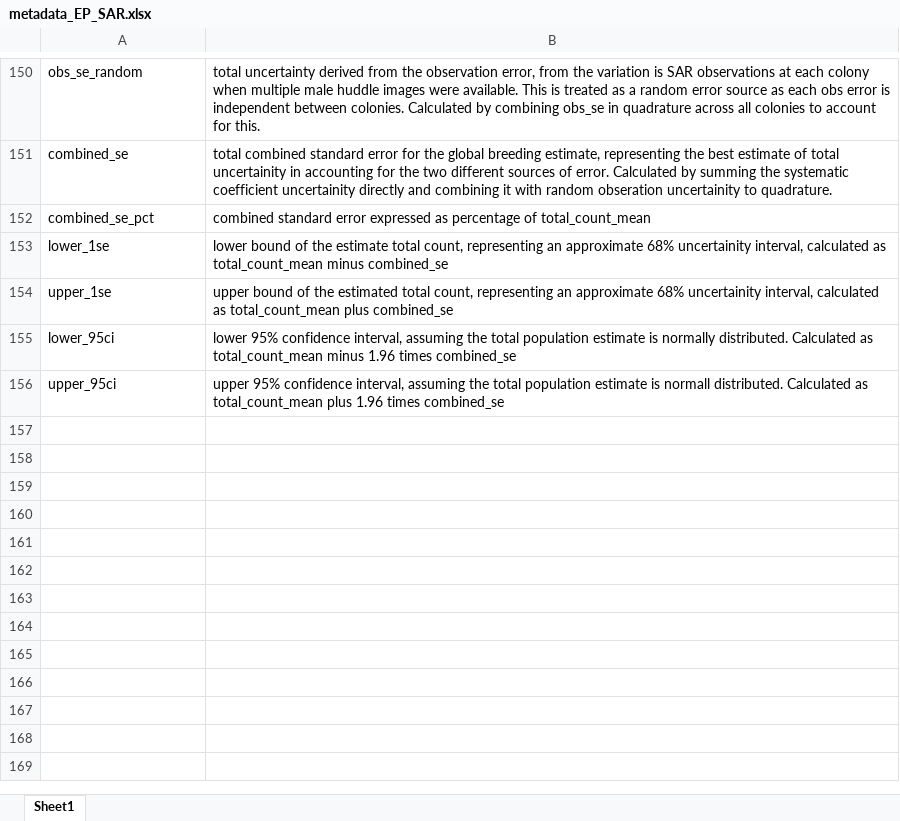
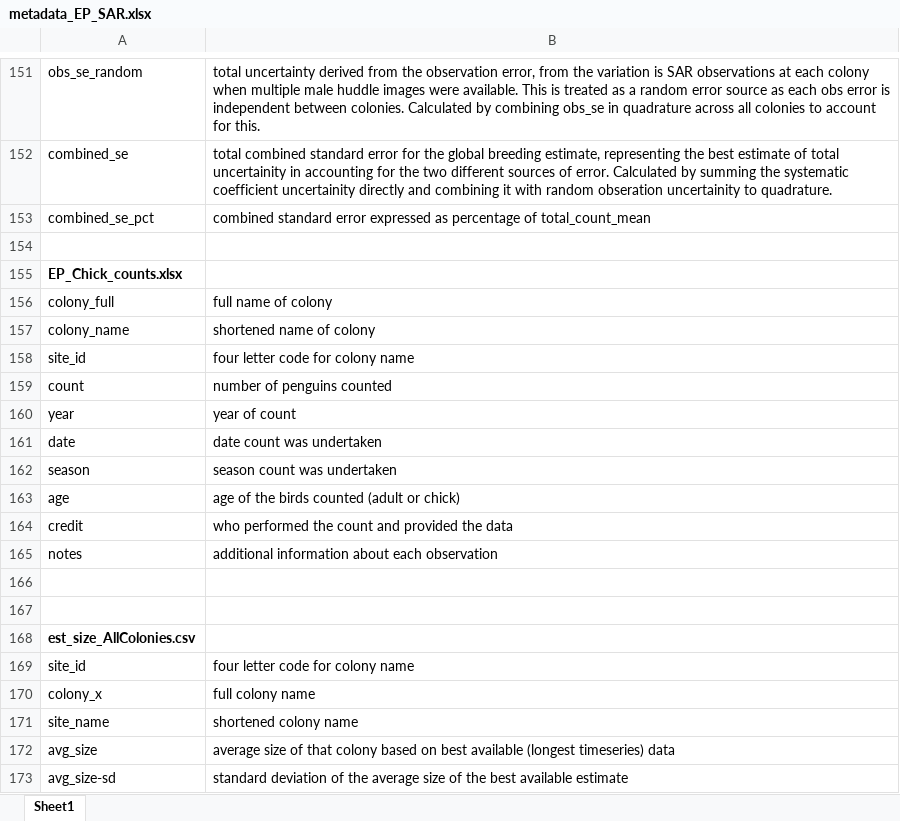
Before and after one commit to rosetazetta/SAR_EmperorPenguin, an Excel workbook: Data files/metadata_EP_SAR.xlsx, sheet Sheet1, drawn as a sheet; only a part is shown, gaps mark what is left out; values as stored, in another font and other column widths than the file's, no borders; addresses are those after the commit; the diff covers the shown part only; the diff names each change by its address in the sheet, - before the commit and + after, or states it on an @@ line.

Commit message:
Update metadata_EP_SAR.xlsx

```diff
--- a/Data files/metadata_EP_SAR.xlsx (sheet Sheet1)
+++ b/Data files/metadata_EP_SAR.xlsx (sheet Sheet1)
@@ column A renumbered between rows 31 and 159 @@
+row 154: (empty)
+row 155: EP_Chick_counts.xlsx
-B156: lower bound of the estimate total count, representing an approximate 68% uncertainity interval, calculated as total_count_mean minus combined_se
+B156: full name of colony
-B157: upper bound of the estimated total count, representing an approximate 68% uncertainity interval, calculated as total_count_mean plus combined_se
+B157: shortened name of colony
-B158: lower 95% confidence interval, assuming the total population estimate is normally distributed. Calculated as total_count_mean minus 1.96 times combined_se
+B158: four letter code for colony name
-B159: upper 95% confidence interval, assuming the total population estimate is normall distributed. Calculated as total_count_mean plus 1.96 times combined_se
+B159: number of penguins counted
+row 160: year | year of count
+row 161: date | date count was undertaken
+row 162: season | season count was undertaken
+row 163: age | age of the birds counted (adult or chick)
+row 164: credit | who performed the count and provided the data
+row 165: notes | additional information about each observation
+row 166: (empty)
+row 167: (empty)
+row 168: est_size_AllColonies.csv
+row 169: site_id | four letter code for colony name
+row 170: colony_x | full colony name
+row 171: site_name | shortened colony name
+row 172: avg_size | average size of that colony based on best available (longest timeseries) data
+row 173: avg_size-sd | standard deviation of the average size of the best available estimate
```
Also changed, not shown: 22 added rows and cell formats elsewhere in this sheet.
